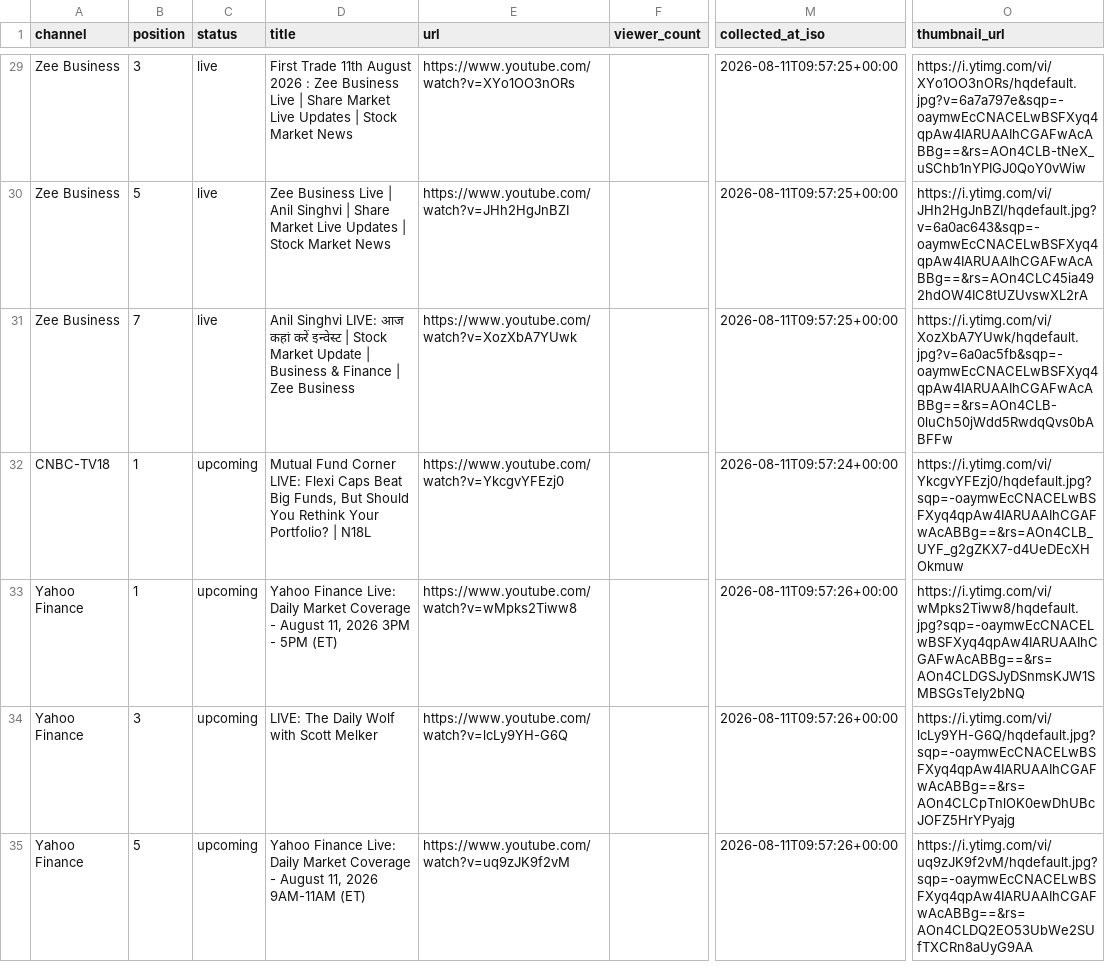
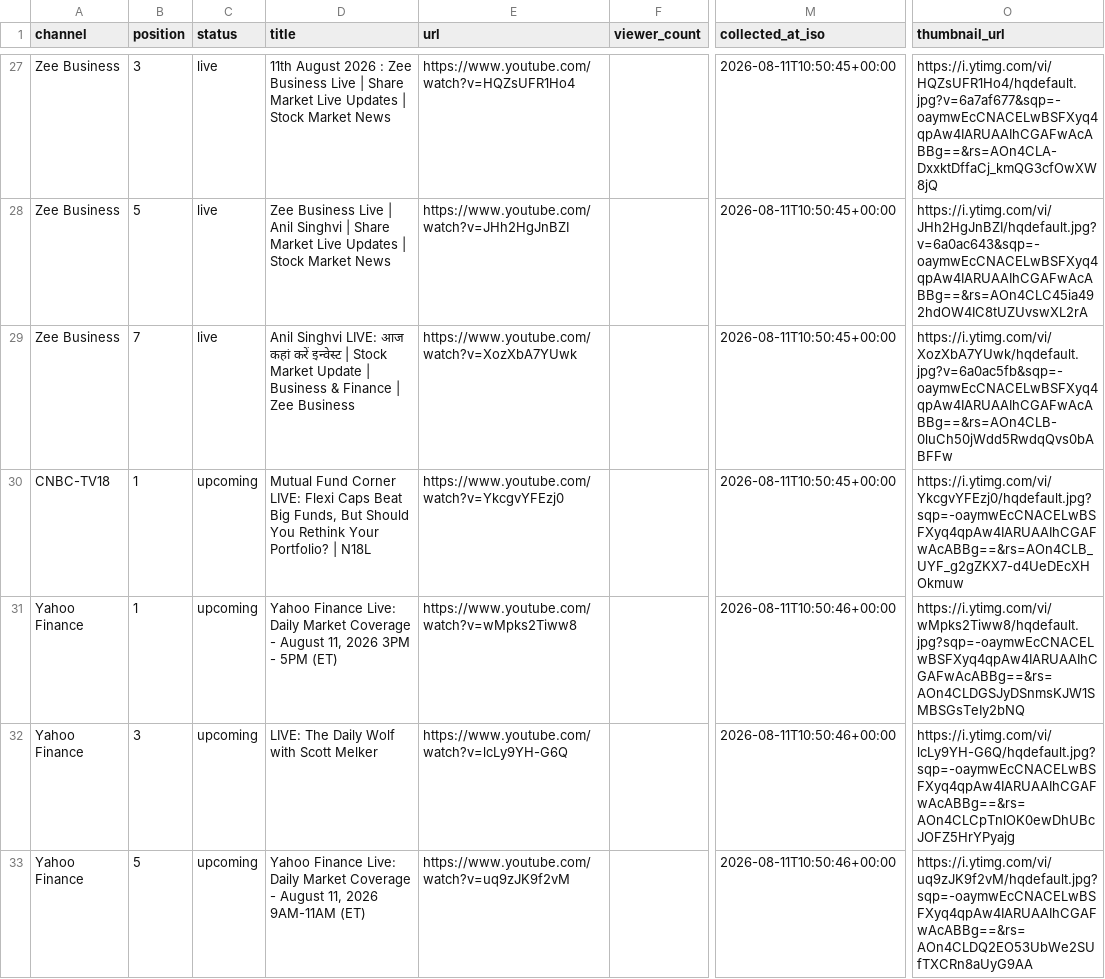
Before and after one commit to ishaangera-wq/YTTrackpu, a CSV file: cnbc_tv18_streams.csv, drawn as a sheet; only a part is shown, gaps mark what is left out; addresses are those after the commit; the diff covers the shown part only; the diff names each change by its address in the sheet, - before the commit and + after, or states it on an @@ line.

```diff
--- a/cnbc_tv18_streams.csv
+++ b/cnbc_tv18_streams.csv
-D27 (title): First Trade 11th August…
+D27 (title): 11th August…
-E27 (url): https://www.youtube.com/watch?v=XYo1OO3nORs
+E27 (url): https://www.youtube.com/watch?v=HQZsUFR1Ho4
-M27:M29 (collected_at_iso): 2026-08-11T09:57:25+00:00
+M27:M29 (collected_at_iso): 2026-08-11T10:50:45+00:00
-O27 (thumbnail_url): https://i.ytimg.com/vi/XYo1OO3nORs/hqdefault.jpg?v=6a7a797e&sqp=-oaymwEcCNACELwBSFXyq4qpAw4IARUAAIhCGAFwAcABBg==&rs=AOn4CLB-tNeX_uSChb1nYPIGJ0QoY0vWiw
+O27 (thumbnail_url): https://i.ytimg.com/vi/HQZsUFR1Ho4/hqdefault.jpg?v=6a7af677&sqp=-oaymwEcCNACELwBSFXyq4qpAw4IARUAAIhCGAFwAcABBg==&rs=AOn4CLA-DxxktDffaCj_kmQG3cfOwXW8jQ
-M30 (collected_at_iso): 2026-08-11T09:57:24+00:00
+M30 (collected_at_iso): 2026-08-11T10:50:45+00:00
-M31:M33 (collected_at_iso): 2026-08-11T09:57:26+00:00
+M31:M33 (collected_at_iso): 2026-08-11T10:50:46+00:00
```
Also changed, not shown: 2 removed rows and 34 edited cells elsewhere in this file, 2 other files.
